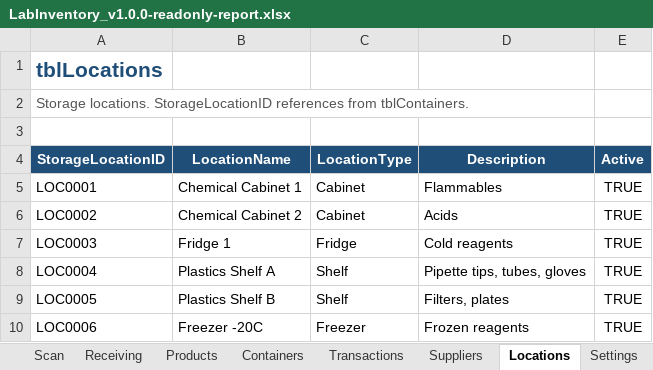
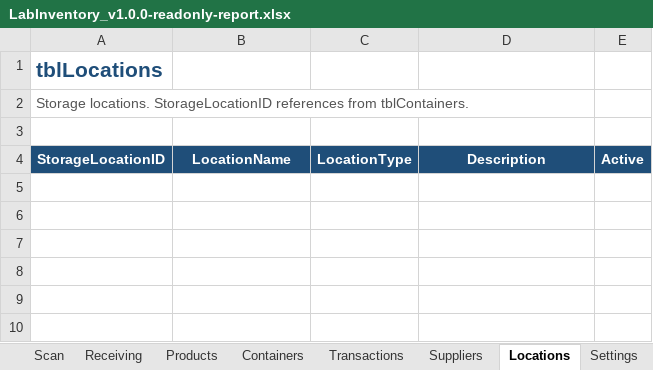
Before and after one commit to pjdesignsnl-dev/laboratory-inventory-excel, an Excel workbook: workbook/LabInventory_v1.0.0-readonly-report.xlsx, sheet Locations, drawn as a sheet; values as stored, in another font and other column widths than the file's, no borders; table styles not drawn; the diff names each change by its address in the sheet, - before the commit and + after, or states it on an @@ line.

Commit message:
prod-finalize: production docs, backup/restore drill, read-only report, import templates, label layout, manifest status
- docs: production-deployment.md (D-023 model), operator-quick-start.md,
  scanner-configuration.md (scanner + label + Trusted Location + MOTW),
  backup-recovery.md, initial-data-import.md.
- evidence/production/: production-acceptance.md (gate results; open gates
  listed), backup-restore-test.md + drill PASS, scanner-acceptance.md
  (PENDING - no scanner; not fabricated), label-layout-check.md + sample PDF.
- workbook/LabInventory_v1.0.0-readonly-report.xlsx: macro-free, clean,
  READ-ONLY banner, protected, no write path (SHA DF18E9D7...).
- templates/: import_products/suppliers/locations/containers.csv +
  import_qa_report.md (validation rules, expired-stock, go-live baseline).
- scripts: backup_restore_drill.ps1, build_readonly_report.ps1,
  label_layout_check.ps1, verify_readonly_report.ps1.
- Manifest: production artifacts + SHAs, deployment (D-023) + macro trust +
  MOTW + open-gates sections; status remains PRODUCTION CANDIDATE (scanner
  acceptance pending).
- Final regression re-run on candidate (identical operational modules):
  RunAll/PhaseF/FaultInjection/PerfSmoke + 51 structural + 55 formula +
  29 runtime + scanner simulation - all PASS.

```diff
--- a/workbook/LabInventory_v1.0.0-readonly-report.xlsx (sheet Locations)
+++ b/workbook/LabInventory_v1.0.0-readonly-report.xlsx (sheet Locations)
-row 5: LOC0001 | Chemical Cabinet 1 | Cabinet | Flammables | TRUE
-row 6: LOC0002 | Chemical Cabinet 2 | Cabinet | Acids | TRUE
-row 7: LOC0003 | Fridge 1 | Fridge | Cold reagents | TRUE
-row 8: LOC0004 | Plastics Shelf A | Shelf | Pipette tips, tubes, gloves | TRUE
-row 9: LOC0005 | Plastics Shelf B | Shelf | Filters, plates | TRUE
-row 10: LOC0006 | Freezer -20C | Freezer | Frozen reagents | TRUE
```
Also changed, not shown: sheet Transactions, sheet Containers, sheet Dashboard, sheet Products, sheet Scan, sheet Suppliers, 1 more sheet, evidence/excel-runtime/LabInventory_v0.1-validation-copy.xlsx, 31 other files.
